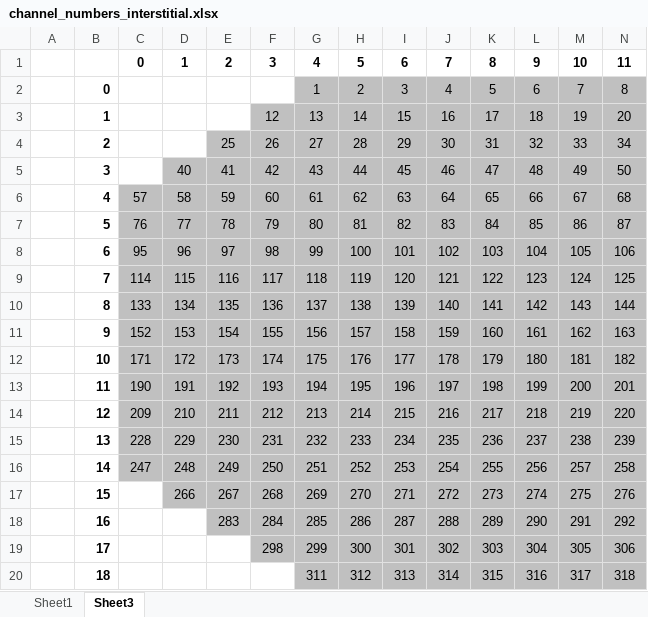
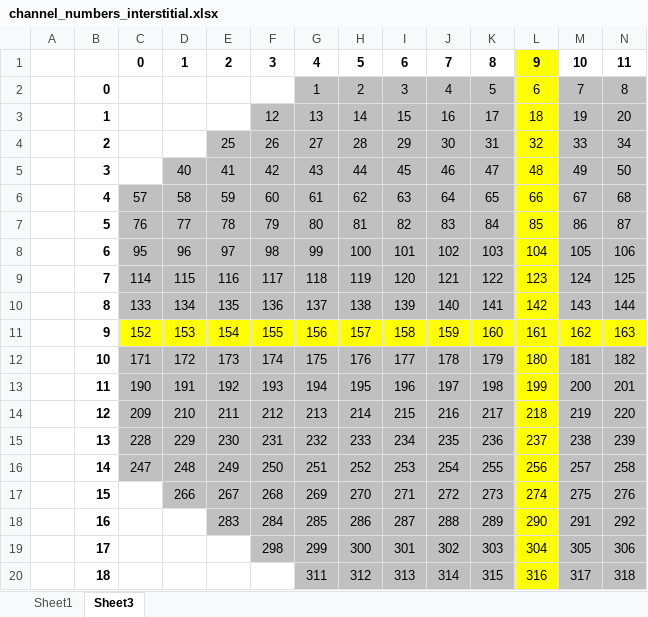
Before and after one commit to dubway420/Surrogate-Machine-Optimisation-and-Learning, an Excel workbook: Excel/channel_numbers_interstitial.xlsx, sheet Sheet3, drawn as a sheet; only a part is shown; values as stored, in another font and other column widths than the file's, no borders; the diff covers the shown part only; the diff names each change by its address in the sheet, - before the commit and + after, or states it on an @@ line.

```diff
--- a/Excel/channel_numbers_interstitial.xlsx (sheet Sheet3)
+++ b/Excel/channel_numbers_interstitial.xlsx (sheet Sheet3)
-L1 fill: none
+L1 fill: #FFFF00
-L2:L10 fill: #C0C0C0
+L2:L10 fill: #FFFF00
-C11:N11 fill: #C0C0C0
+C11:N11 fill: #FFFF00
-L12:L20 fill: #C0C0C0
+L12:L20 fill: #FFFF00
```
Also changed, not shown: cell formats elsewhere in this sheet, Excel/channel_numbers.xlsx, 21 other files.
